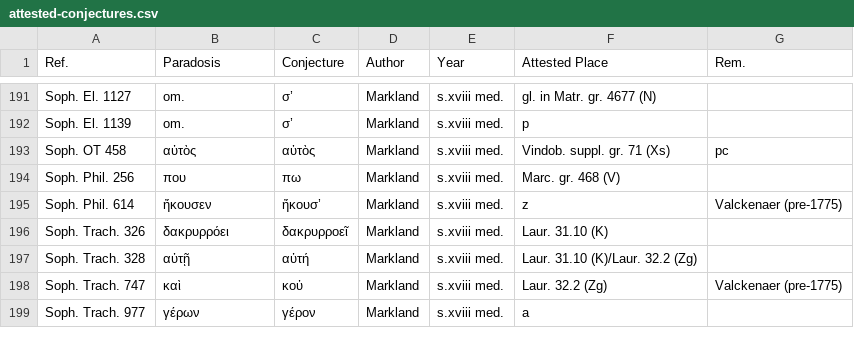
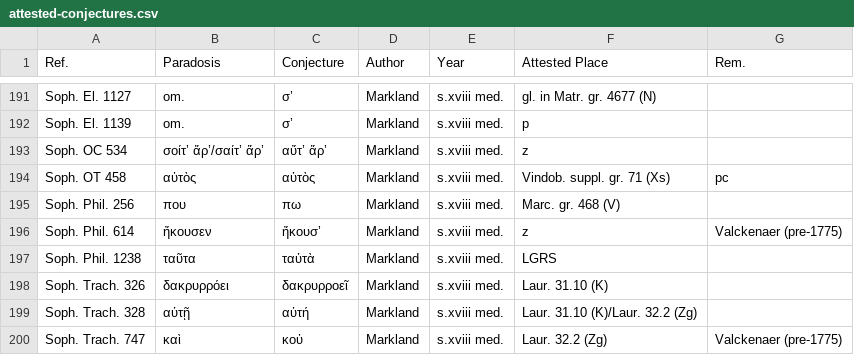
Before and after one commit to t18d/attested-conjectures, a CSV file: attested-conjectures.csv, drawn as a sheet; only a part is shown, gaps mark what is left out; the shorter side is filled out with more unchanged rows.

Commit message:
Update attested-conjectures.csv

```diff
--- a/attested-conjectures.csv
+++ b/attested-conjectures.csv
@@ -192,2 +192,3 @@ Soph. El. 1127,om.,σ’,Markland,s.xviii med.,gl. in Matr. gr. 4677 (N),
 Soph. El. 1139,om.,σ’,Markland,s.xviii med.,p,
+Soph. OC 534,σοίτ’ ἄρ’/σαίτ’ ἄρ’,αὔτ’ ἄρ’,Markland,s.xviii med.,z,
 Soph. OT 458,αὐτὸς,αὑτὸς,Markland,s.xviii med.,Vindob. suppl. gr. 71 (Xs),pc
@@ -195,2 +196,3 @@ Soph. Phil. 256,που,πω,Markland,s.xviii med.,Marc. gr. 468 (V),
 Soph. Phil. 614,ἤκουσεν,ἤκουσ’,Markland,s.xviii med.,z,Valckenaer (pre-1775)
+Soph. Phil. 1238,ταῦτα,ταὐτὰ,Markland,s.xviii med.,LGRS,
 Soph. Trach. 326,δακρυρρόει,δακρυρροεῖ,Markland,s.xviii med.,Laur. 31.10 (K),
```
